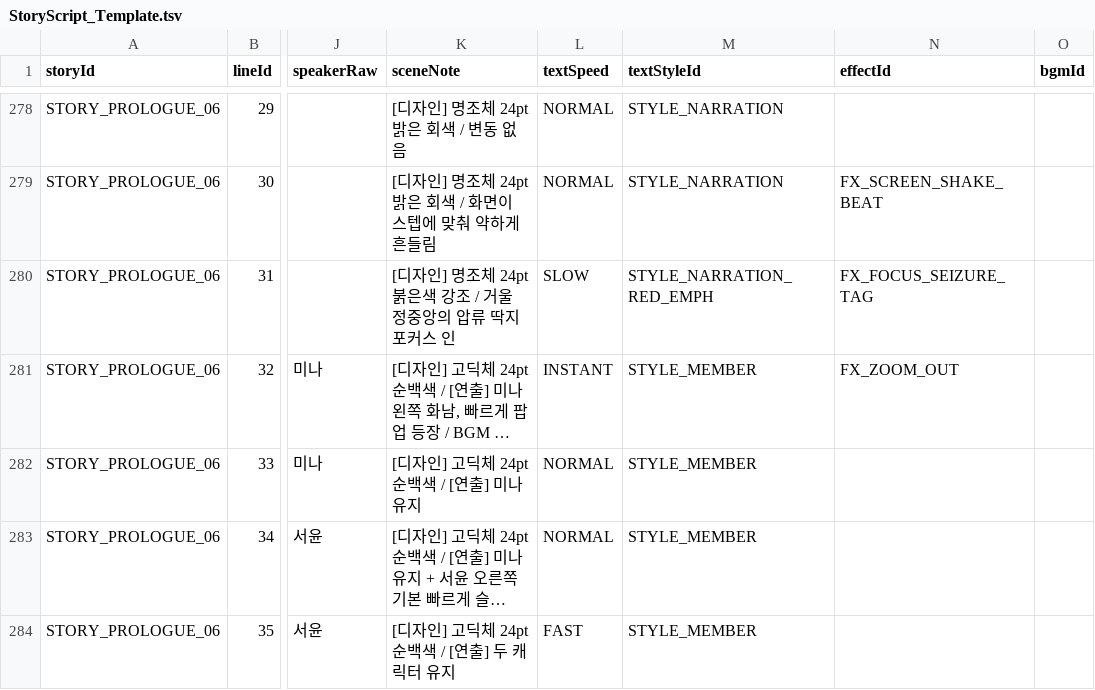
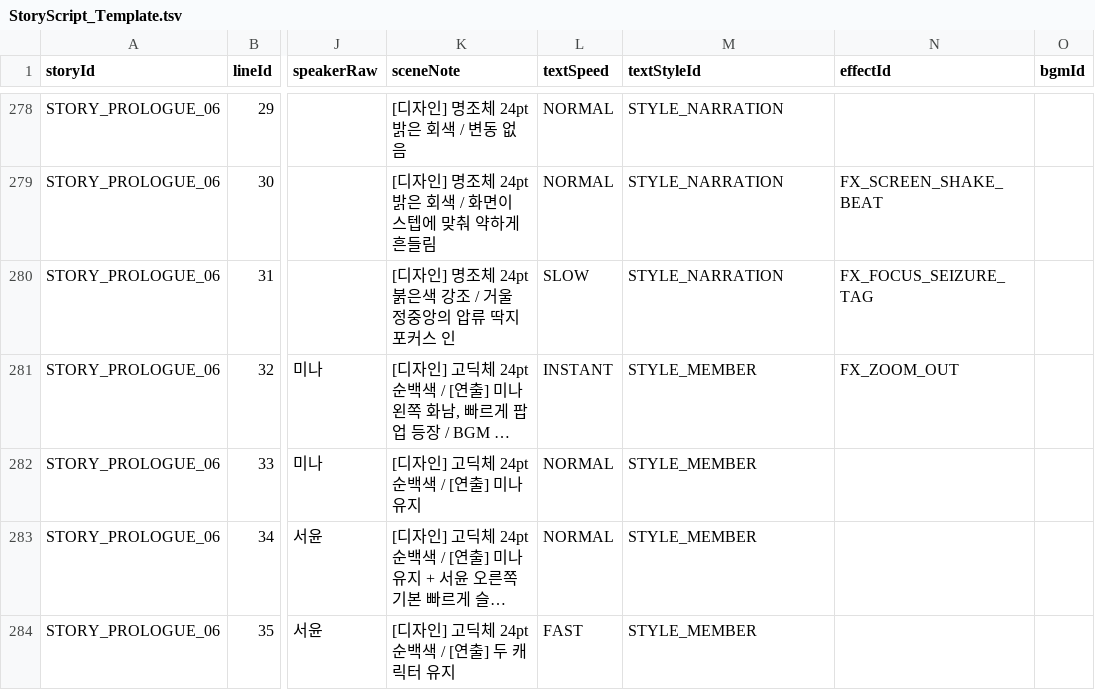
Before and after one commit to Project-VELO/VELO-Client, a TSV file: docs/StoryScript_Template.tsv, drawn as a sheet; only a part is shown, gaps mark what is left out; long unchanged cells end in …; the diff covers the shown part only; the diff names each change by its address in the sheet, - before the commit and + after, or states it on an @@ line.

```diff
--- a/docs/StoryScript_Template.tsv
+++ b/docs/StoryScript_Template.tsv
-M280 (textStyleId): STYLE_NARRATION_RED_EMPH
+M280 (textStyleId): STYLE_NARRATION
```
Also changed, not shown: 12 edited cells elsewhere in this file, 1 other file.
